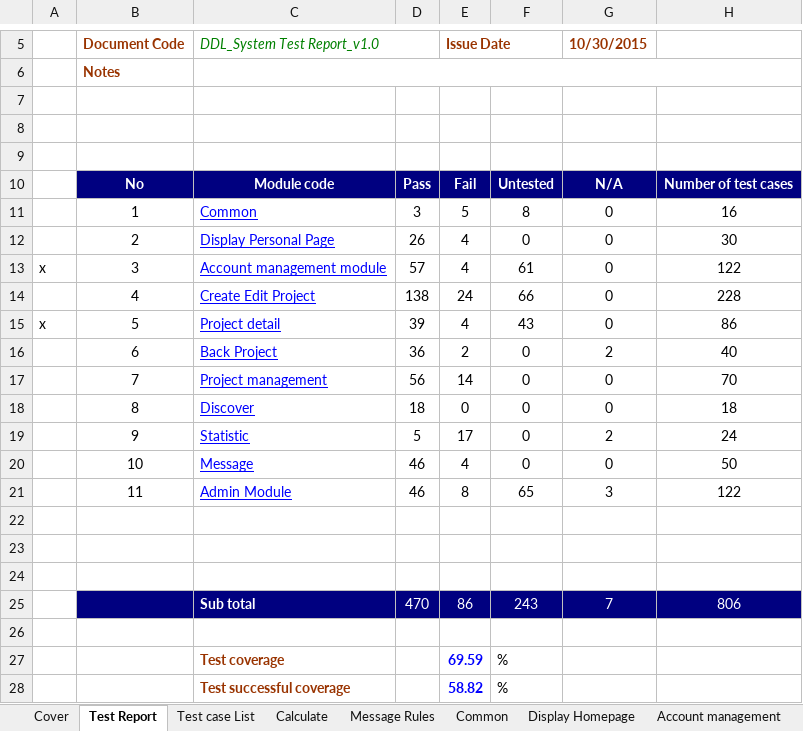
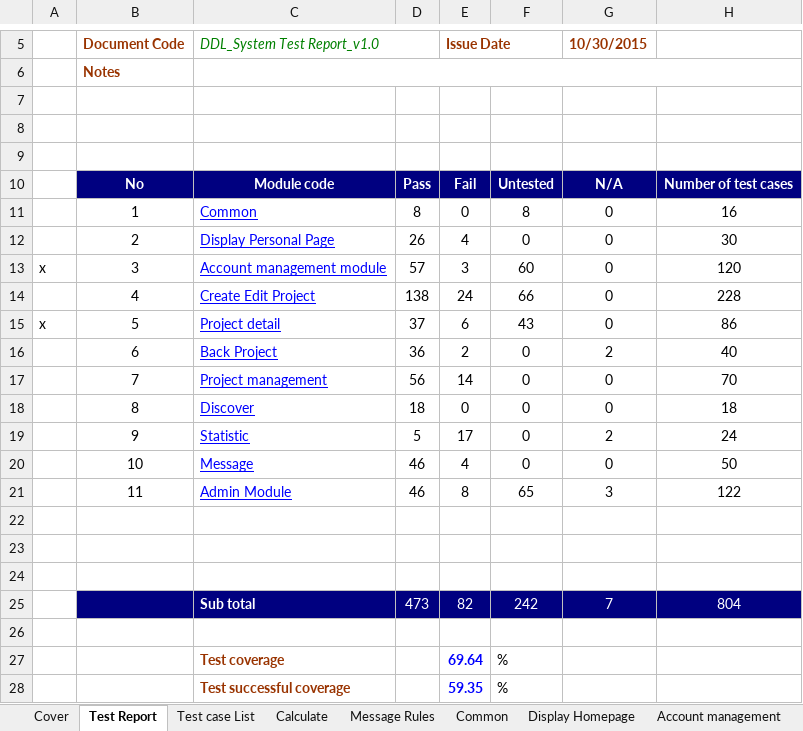
Before and after one commit to sangnvus/2015FALLJS01, an Excel workbook: WIP/Documents/Test Documents/Executing for tester/DDL_System Test Case_v1.0_EN.xlsx, sheet Test Report, drawn as a sheet; only a part is shown, gaps mark what is left out; values as stored, in another font and other column widths than the file's, no borders; removed rows and columns are numbered as before the commit, all else as after; the diff names each change by its address in the sheet, - before the commit and + after, or states it on an @@ line.

```diff
--- a/WIP/Documents/Test Documents/Executing for tester/DDL_System Test Case_v1.0_EN.xlsx (sheet Test Report)
+++ b/WIP/Documents/Test Documents/Executing for tester/DDL_System Test Case_v1.0_EN.xlsx (sheet Test Report)
-D11: 3
+D11: 8
-E11: 5
+E11: 0
-E13: 4
+E13: 3
-F13: 61
+F13: 60
-H13: 122
+H13: 120
-D15: 39
+D15: 37
-E15: 4
+E15: 6
-row 25:  |  | Sub total | 470 | 86 | 243 | 7 | 806
+row 25:  |  | Sub total | 473 | 82 | 242 | 7 | 804
-E27: 69.59
+E27: 69.64
-E28: 58.82
+E28: 59.35
```
Also changed, not shown: sheet Project Detail, sheet Account management, sheet Calculate, sheet Common, formulas that keep their value, hidden cells.
